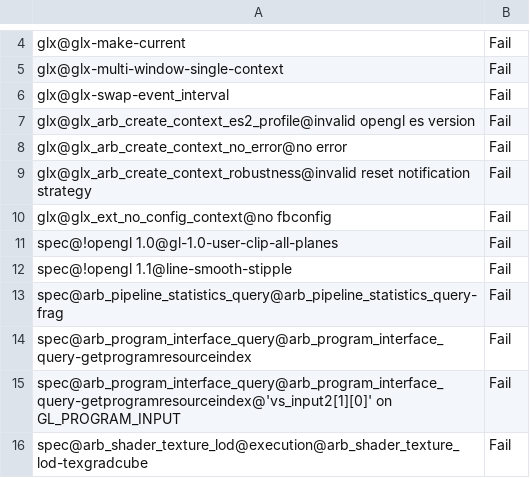
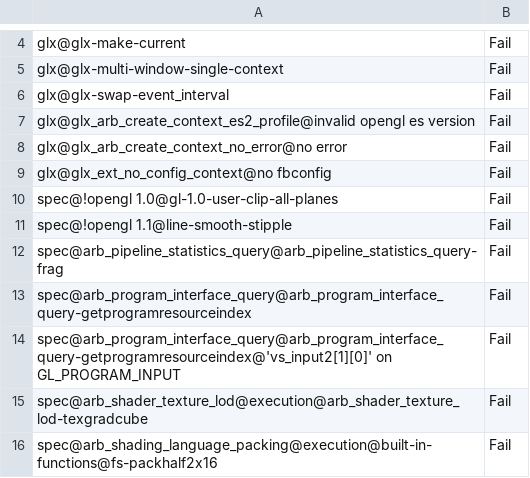
Before and after one commit to bminor/mesa-mesa, a CSV file: src/gallium/drivers/radeonsi/ci/gfx11-gfx1100-fail.csv, drawn as a sheet; only a part is shown, gaps mark what is left out; the shorter side is filled out with more unchanged rows.

Commit message:
glx: return BadMatch for invalid reset notification strategy
The specification doesn't say which error should be reported, but
piglit expects BadMatch:

   /* The GLX_ARB_create_context_robustness spec does not say what error
    * code should be generated.  However, similar cases (e.g., valid GL
    * versions) specify BadMatch.  This is also the behavior of NVIDIA's
    * closed-source driver.
    */

Reviewed-by: Marek Olšák <marek.olsak@amd.com>
Part-of: <https://gitlab.freedesktop.org/mesa/mesa/-/merge_requests/32281>

```diff
--- a/src/gallium/drivers/radeonsi/ci/gfx11-gfx1100-fail.csv
+++ b/src/gallium/drivers/radeonsi/ci/gfx11-gfx1100-fail.csv
@@ -8,3 +8,2 @@ glx@glx_arb_create_context_es2_profile@invalid opengl es version,Fail
 glx@glx_arb_create_context_no_error@no error,Fail
-glx@glx_arb_create_context_robustness@invalid reset notification strategy,Fail
 glx@glx_ext_no_config_context@no fbconfig,Fail
```
Also changed, not shown: src/gallium/drivers/radeonsi/ci/gfx8-polaris11-fail.csv, 17 other files.
